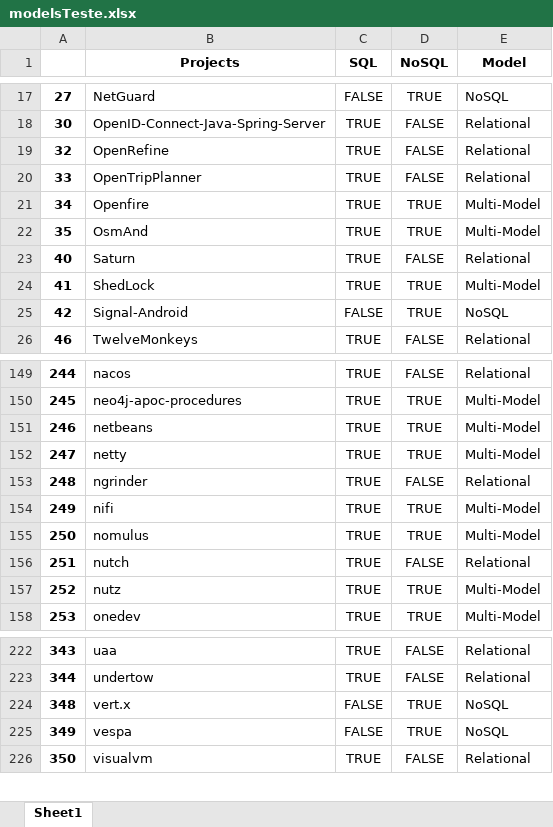
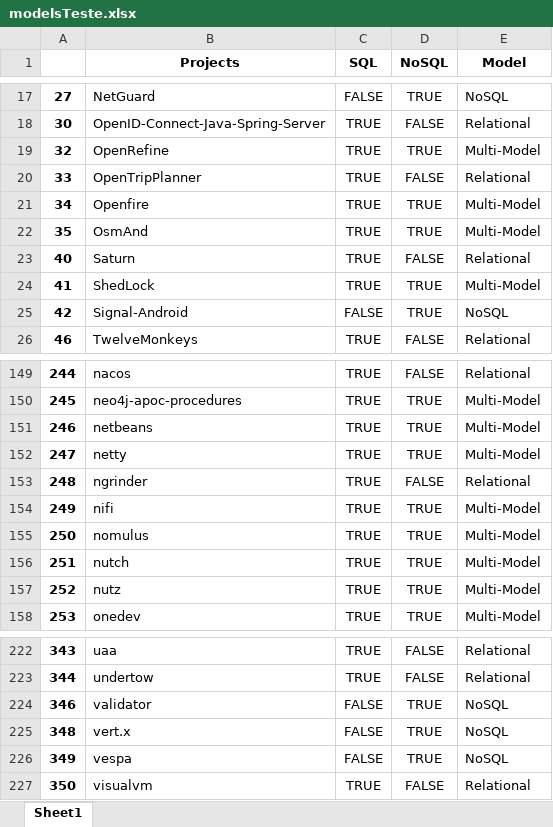
Before and after one commit to gems-uff/db-mining, an Excel workbook: src/modelsTeste.xlsx, sheet Sheet1, drawn as a sheet; only a part is shown, gaps mark what is left out; values as stored, in another font and other column widths than the file's, no borders; the diff names each change by its address in the sheet, - before the commit and + after, or states it on an @@ line.

```diff
--- a/src/modelsTeste.xlsx (sheet Sheet1)
+++ b/src/modelsTeste.xlsx (sheet Sheet1)
-D19 (NoSQL): FALSE
+D19 (NoSQL): TRUE
-E19 (Model): Relational
+E19 (Model): Multi-Model
-D156 (NoSQL): FALSE
+D156 (NoSQL): TRUE
-E156 (Model): Relational
+E156 (Model): Multi-Model
+row 224: 346 | validator | FALSE | TRUE | NoSQL
```
Also changed, not shown: resources/historical_rulesv1.xlsx, src/historical_filters.xlsx, 11 other files.
